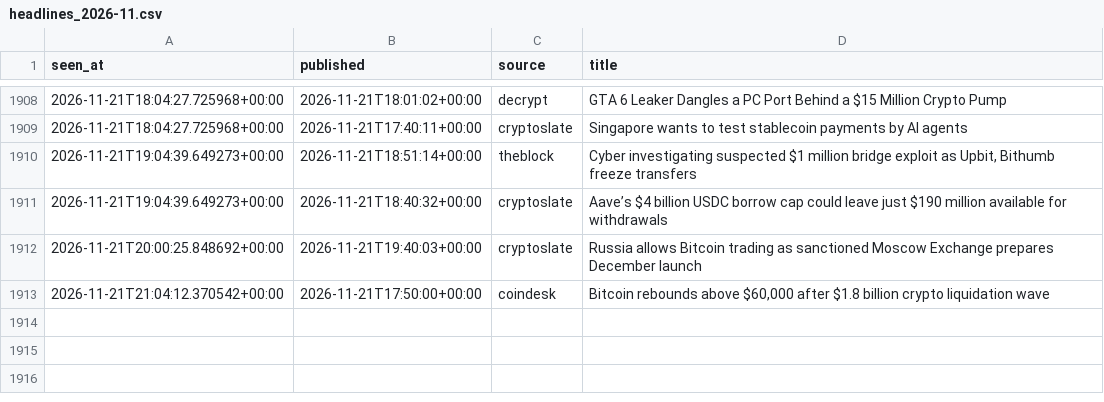
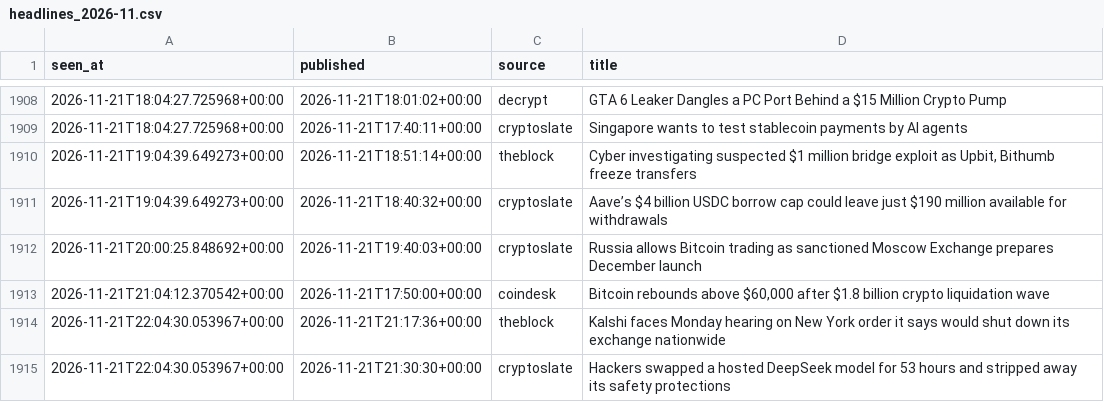
Before and after one commit to moremurariu/Project-Space-Eagle, a CSV file: paper_trading/state/news/headlines_2026-11.csv, drawn as a sheet; only a part is shown, gaps mark what is left out; the diff names each change by its address in the sheet, - before the commit and + after, or states it on an @@ line.

```diff
--- a/paper_trading/state/news/headlines_2026-11.csv
+++ b/paper_trading/state/news/headlines_2026-11.csv
+row 1914: 2026-11-21T22:04:30.053967+00:00 | 2026-11-21T21:17:36+00:00 | theblock | Kalshi faces Monday hearing on New York order it says would shut down its exchange nationwide
+row 1915: 2026-11-21T22:04:30.053967+00:00 | 2026-11-21T21:30:30+00:00 | cryptoslate | Hackers swapped a hosted DeepSeek model for 53 hours and stripped away its safety protections
```
Also changed, not shown: paper_trading/state/equity.csv, paper_trading/state/options/skew_2026-11.csv, 13 other files.
